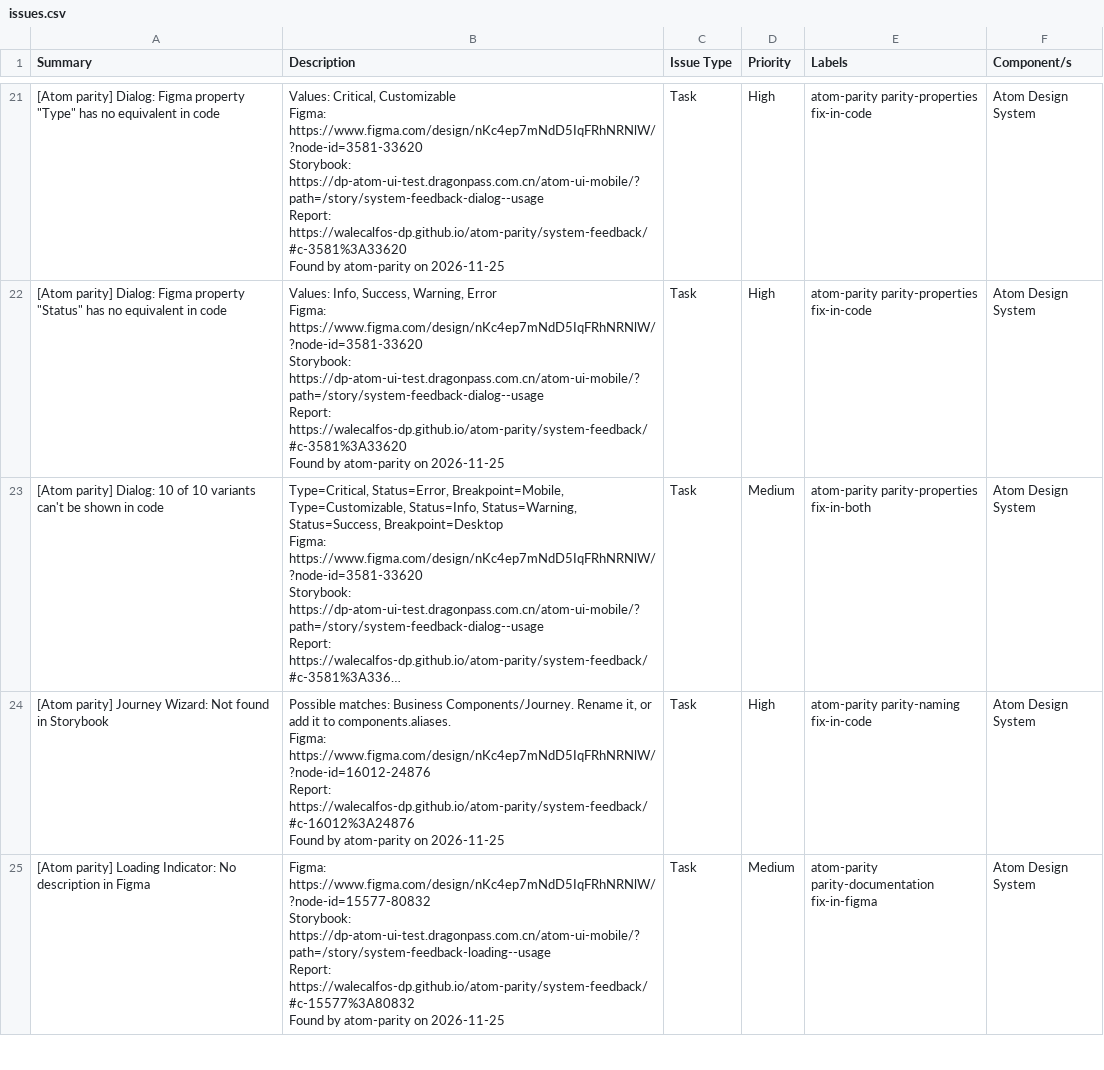
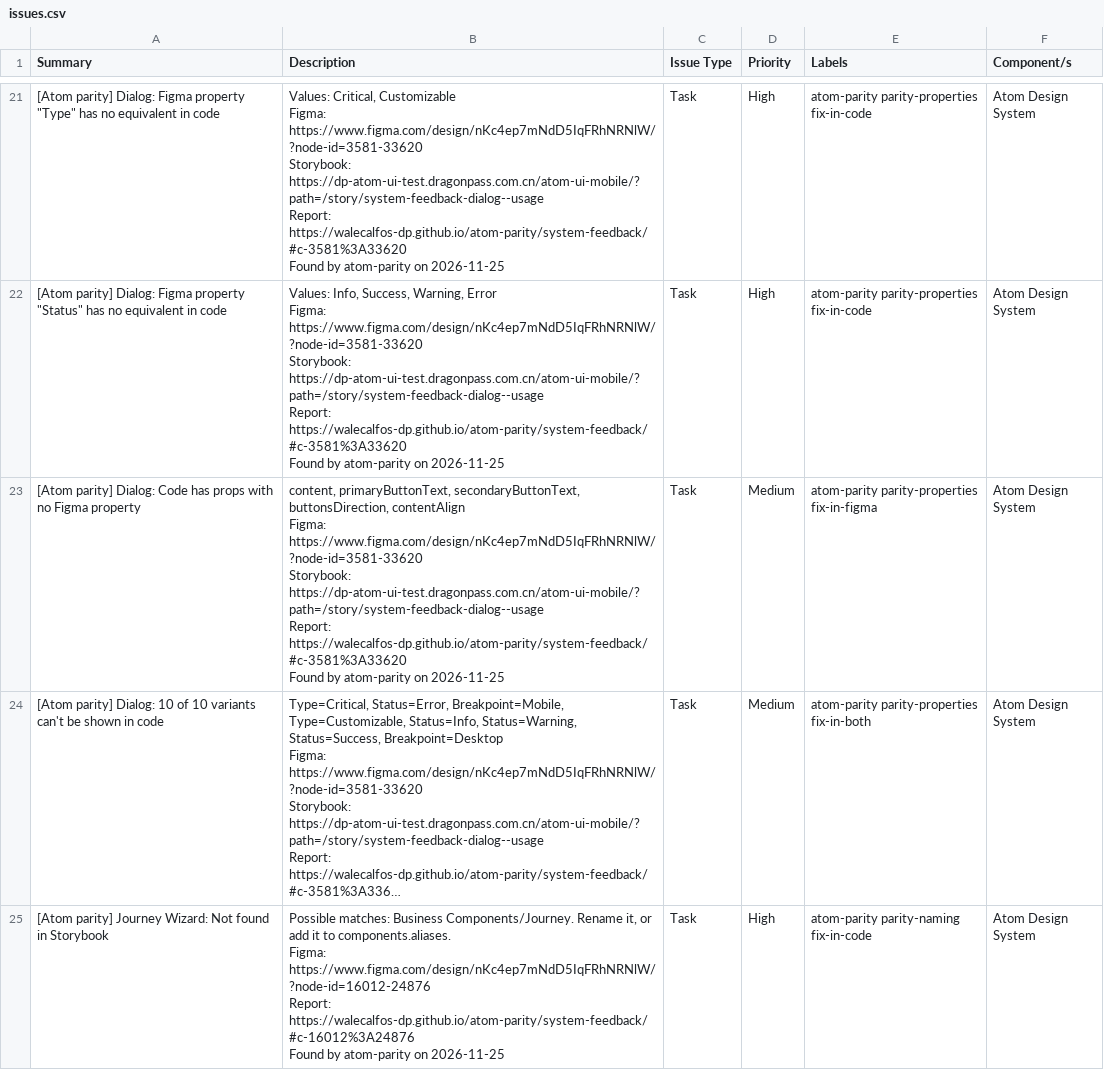
Before and after one commit to WaleCalfos-dp/atom-parity, a CSV file: system-feedback/issues.csv, drawn as a sheet; only a part is shown, gaps mark what is left out; the shorter side is filled out with more unchanged rows; long unchanged cells end in …; ↵ is a line break in a cell; the diff covers the shown part only; the diff names each change by its address in the sheet, - before the commit and + after, or states it on an @@ line.

```diff
--- a/system-feedback/issues.csv
+++ b/system-feedback/issues.csv
+row 23: [Atom parity] Dialog: Code has props with no Figma property | content, primaryButtonText, secondaryButtonText, buttonsDirection, contentAlign ↵ Figma: https://www.figma.com/design/nKc4ep7mNdD5IqFRhNRNlW/?node-id=3581-33620 ↵ Storybook: https://dp-atom-ui-test.dragonpass.com.cn/atom-ui-mobile/?path=/story/system-feedback-dialog--usage ↵ Report: https://walecalfos-dp.github.io/atom-parity/system-feedback/#c-3581%3A33620 ↵ Found by atom-parity on 2026-11-25 | Task | Medium | atom-parity parity-properties fix-in-figma | Atom Design System
```
Also changed, not shown: 2 added rows elsewhere in this file, system-feedback/issues-code.csv, system-feedback/issues-figma.csv, 6 other files.
